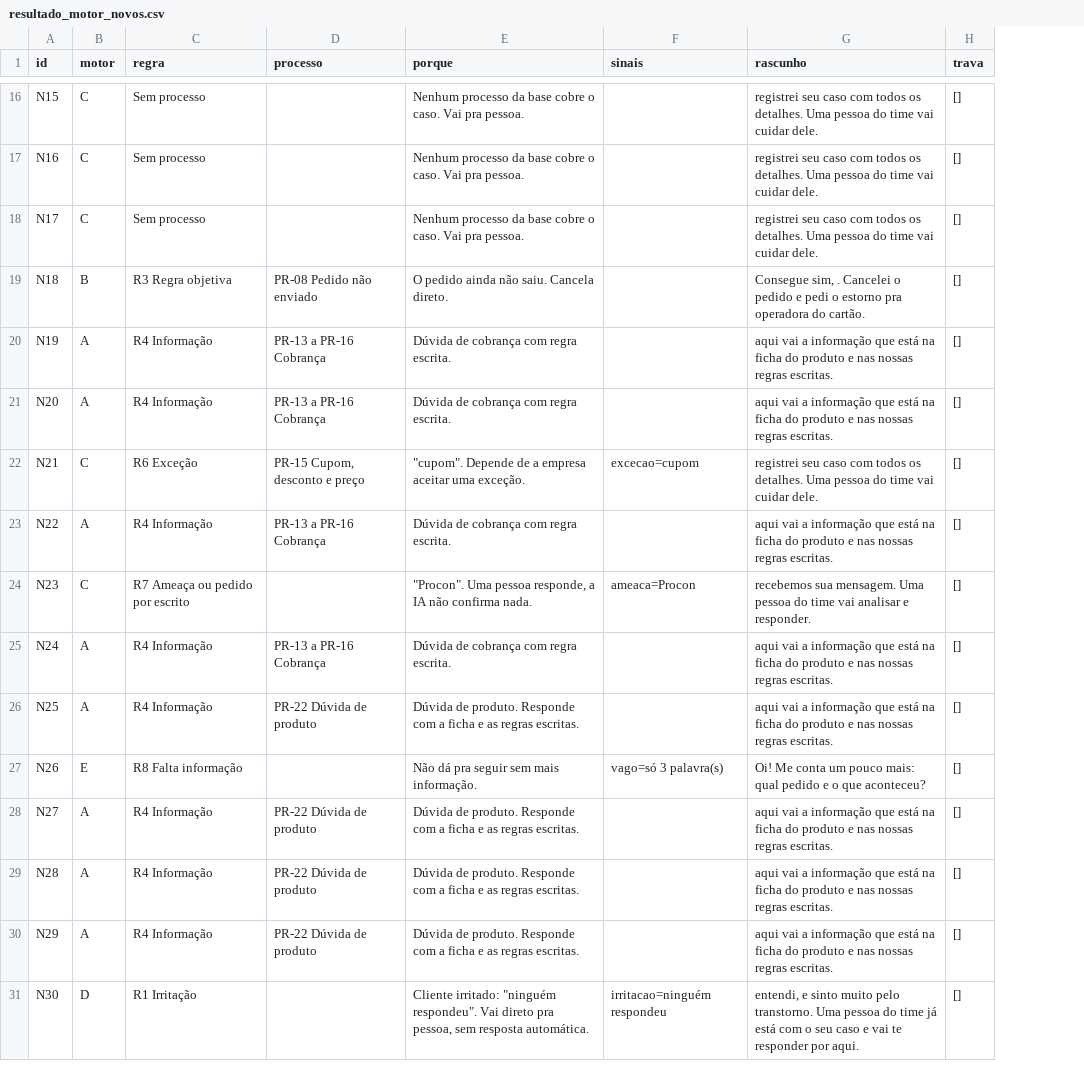
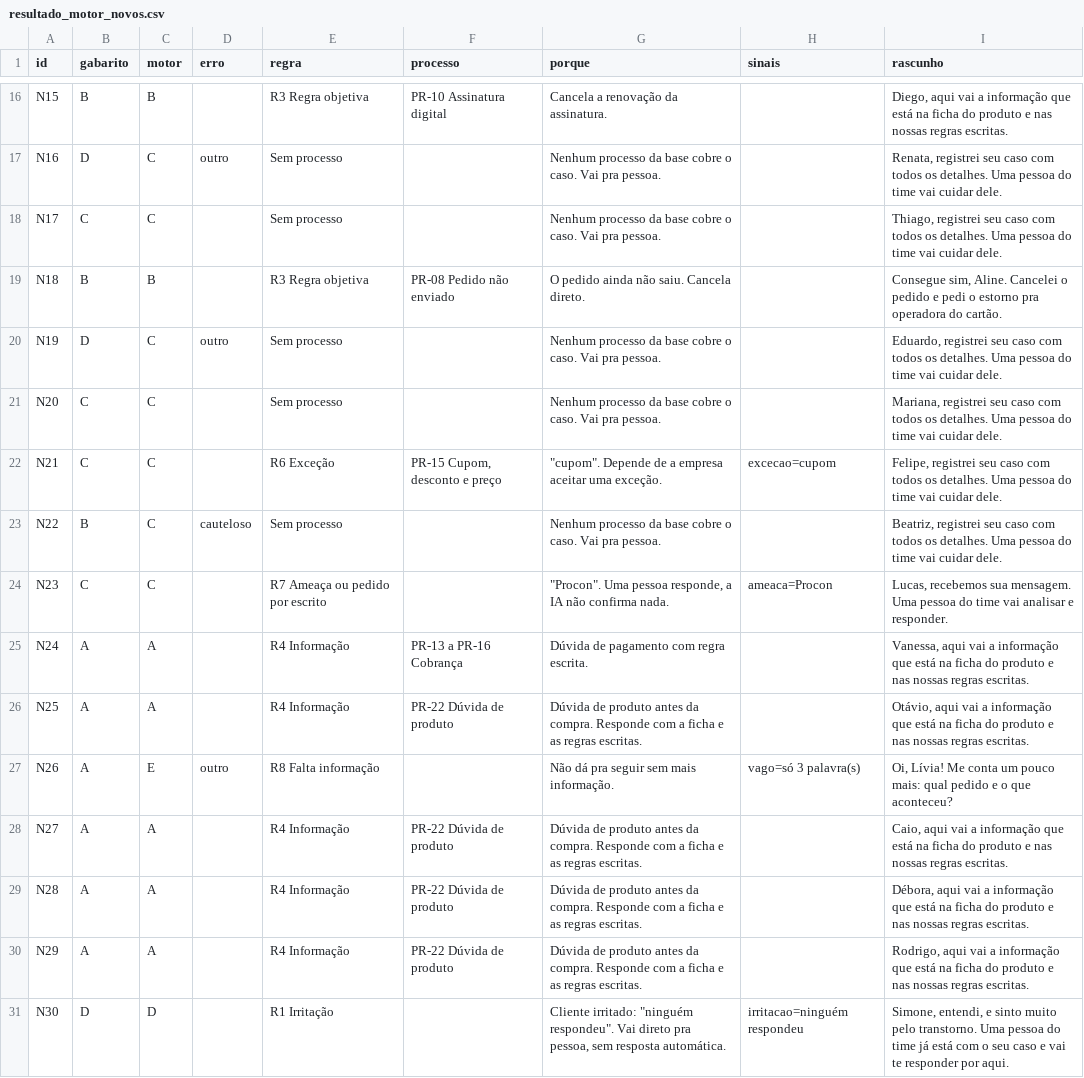
Before and after one commit to Pauloviniciusd/ai-master-challenge, a CSV file: submissions/vinicius-alves/solution/teste/resultado_motor_novos.csv, drawn as a sheet; only a part is shown, gaps mark what is left out; removed rows and columns are numbered as before the commit, all else as after; the diff covers the shown part only; the diff names each change by its address in the sheet, - before the commit and + after, or states it on an @@ line.

```diff
--- a/submissions/vinicius-alves/solution/teste/resultado_motor_novos.csv
+++ b/submissions/vinicius-alves/solution/teste/resultado_motor_novos.csv
+column B (gabarito), rows 16-31: B | D | C | B | D | C | C | B | C | A | A | A | A | A | A | D
+column D (erro), rows 17-27: outro |  |  | outro |  |  | cauteloso |  |  |  | outro
-column H (trava), rows 16-31: all []
-C16 (motor): C
+C16 (motor): B
-E16 (regra): Sem processo
+E16 (regra): R3 Regra objetiva
-F16 (processo): (empty)
+F16 (processo): PR-10 Assinatura digital
-G16 (porque): Nenhum processo da base cobre o caso. Vai pra pessoa.
+G16 (porque): Cancela a renovação da assinatura.
-I16 (rascunho): registrei seu caso com todos os detalhes. Uma pessoa do time vai cuidar dele.
+I16 (rascunho): Diego, aqui vai a informação que está na ficha do produto e nas nossas regras escritas.
-I17 (rascunho): registrei seu…
+I17 (rascunho): Renata, registrei seu…
-I18 (rascunho): registrei seu…
+I18 (rascunho): Thiago, registrei seu…
-I19 (rascunho): Consegue sim, . Cancelei o…
+I19 (rascunho): Consegue sim, Aline. Cancelei o…
-C20:C21 (motor): A
+C20:C21 (motor): C
-E20:E21 (regra): R4 Informação
+E20:E21 (regra): Sem processo
-F20:F21 (processo): PR-13 a PR-16 Cobrança
+F20:F21 (processo): (empty)
-G20:G21 (porque): Dúvida de cobrança com regra escrita.
+G20:G21 (porque): Nenhum processo da base cobre o caso. Vai pra pessoa.
-I20 (rascunho): aqui vai a informação que está na ficha do produto e nas nossas regras escritas.
+I20 (rascunho): Eduardo, registrei seu caso com todos os detalhes. Uma pessoa do time vai cuidar dele.
-I21 (rascunho): aqui vai a informação que está na ficha do produto e nas nossas regras escritas.
+I21 (rascunho): Mariana, registrei seu caso com todos os detalhes. Uma pessoa do time vai cuidar dele.
-I22 (rascunho): registrei seu…
+I22 (rascunho): Felipe, registrei seu…
-C23 (motor): A
+C23 (motor): C
-E23 (regra): R4 Informação
+E23 (regra): Sem processo
-F23 (processo): PR-13 a PR-16 Cobrança
+F23 (processo): (empty)
-G23 (porque): Dúvida de cobrança com regra escrita.
+G23 (porque): Nenhum processo da base cobre o caso. Vai pra pessoa.
-I23 (rascunho): aqui vai a informação que está na ficha do produto e nas nossas regras escritas.
+I23 (rascunho): Beatriz, registrei seu caso com todos os detalhes. Uma pessoa do time vai cuidar dele.
-I24 (rascunho): recebemos sua…
+I24 (rascunho): Lucas, recebemos sua…
-G25 (porque): Dúvida de cobrança com regra escrita.
+G25 (porque): Dúvida de pagamento com regra escrita.
-I25 (rascunho): aqui vai…
+I25 (rascunho): Vanessa, aqui vai…
-G26 (porque): Dúvida de produto. Responde com…
+G26 (porque): Dúvida de produto antes da compra. Responde com…
-I26 (rascunho): aqui vai…
+I26 (rascunho): Otávio, aqui vai…
-I27 (rascunho): Oi! Me conta…
+I27 (rascunho): Oi, Lívia! Me conta…
-G28:G30 (porque): Dúvida de produto. Responde com…
+G28:G30 (porque): Dúvida de produto antes da compra. Responde com…
-I28 (rascunho): aqui vai…
+I28 (rascunho): Caio, aqui vai…
-I29 (rascunho): aqui vai…
+I29 (rascunho): Débora, aqui vai…
-I30 (rascunho): aqui vai…
+I30 (rascunho): Rodrigo, aqui vai…
-I31 (rascunho): entendi, e…
+I31 (rascunho): Simone, entendi, e…
```
Also changed, not shown: 39 edited cells elsewhere in this file, 4 other files.
